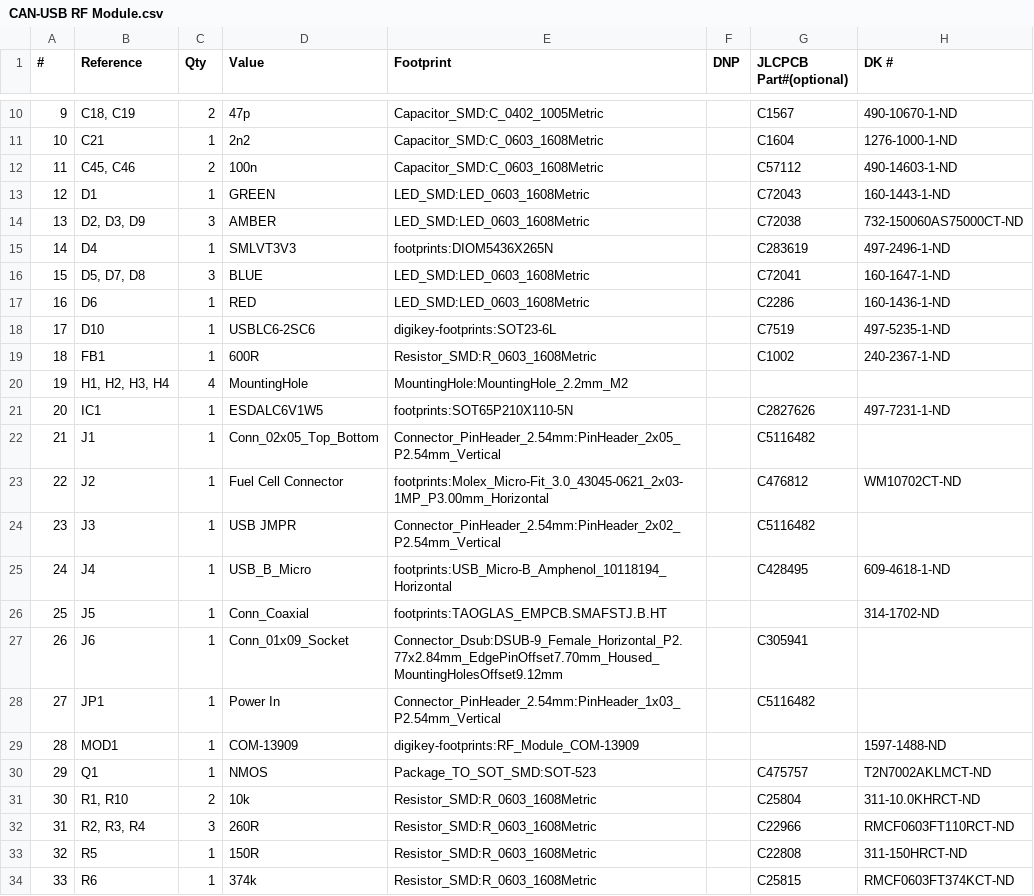
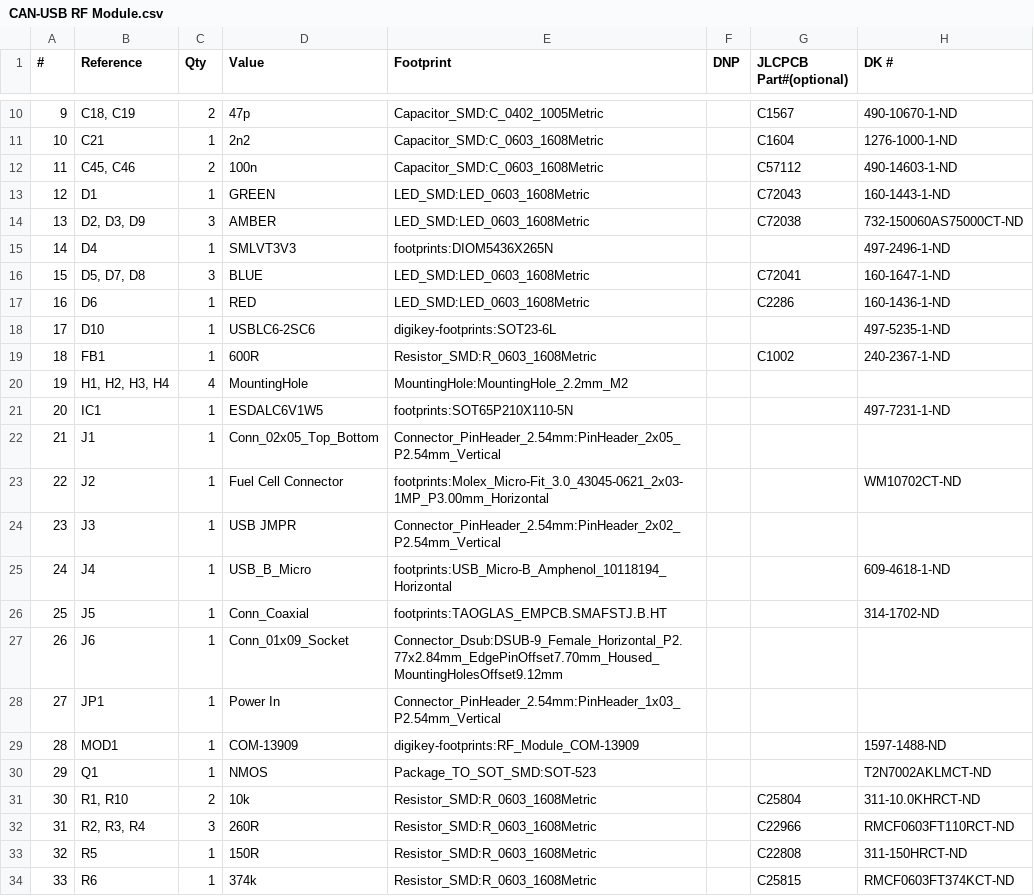
Before and after one commit to UAlberta-EcoCar/Electrical-Hardware-Design, a CSV file: Rev 2/CAN-USB RF Module.csv, drawn as a sheet; only a part is shown, gaps mark what is left out; the diff covers the shown part only; the diff names each change by its address in the sheet, - before the commit and + after, or states it on an @@ line.

```diff
--- a/Rev 2/CAN-USB RF Module.csv
+++ b/Rev 2/CAN-USB RF Module.csv
-G15 (JLCPCB Part#(optional)): C283619
+G15 (JLCPCB Part#(optional)): (empty)
-G18 (JLCPCB Part#(optional)): C7519
+G18 (JLCPCB Part#(optional)): (empty)
-G21 (JLCPCB Part#(optional)): C2827626
+G21 (JLCPCB Part#(optional)): (empty)
-G22 (JLCPCB Part#(optional)): C5116482
+G22 (JLCPCB Part#(optional)): (empty)
-G23 (JLCPCB Part#(optional)): C476812
+G23 (JLCPCB Part#(optional)): (empty)
-G24 (JLCPCB Part#(optional)): C5116482
+G24 (JLCPCB Part#(optional)): (empty)
-G25 (JLCPCB Part#(optional)): C428495
+G25 (JLCPCB Part#(optional)): (empty)
-G27 (JLCPCB Part#(optional)): C305941
+G27 (JLCPCB Part#(optional)): (empty)
-G28 (JLCPCB Part#(optional)): C5116482
+G28 (JLCPCB Part#(optional)): (empty)
-G30 (JLCPCB Part#(optional)): C475757
+G30 (JLCPCB Part#(optional)): (empty)
```
Also changed, not shown: 4 added rows, 12 edited cells and row numbers in column A elsewhere in this file, Rev 2/CAN-USB RF Module-all-pos.csv, 30 other files.
